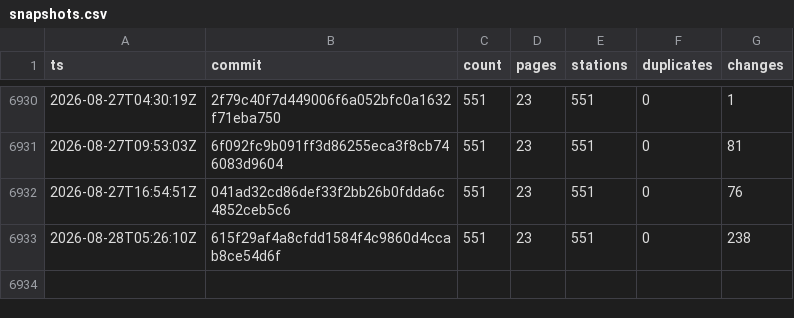
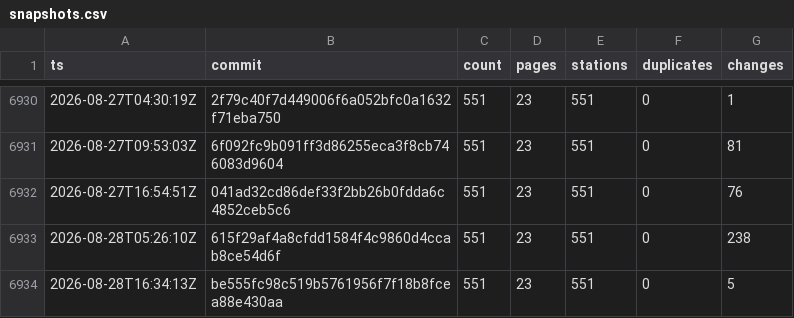
Before and after one commit to stefanb/goriva-data, a CSV file: history/snapshots.csv, drawn as a sheet; only a part is shown, gaps mark what is left out; the diff names each change by its address in the sheet, - before the commit and + after, or states it on an @@ line.

```diff
--- a/history/snapshots.csv
+++ b/history/snapshots.csv
+row 6934: 2026-08-28T16:34:13Z | be555fc98c519b5761956f7f18b8fcea88e430aa | 551 | 23 | 551 | 0 | 5
```
Also changed, not shown: 2 other files.
